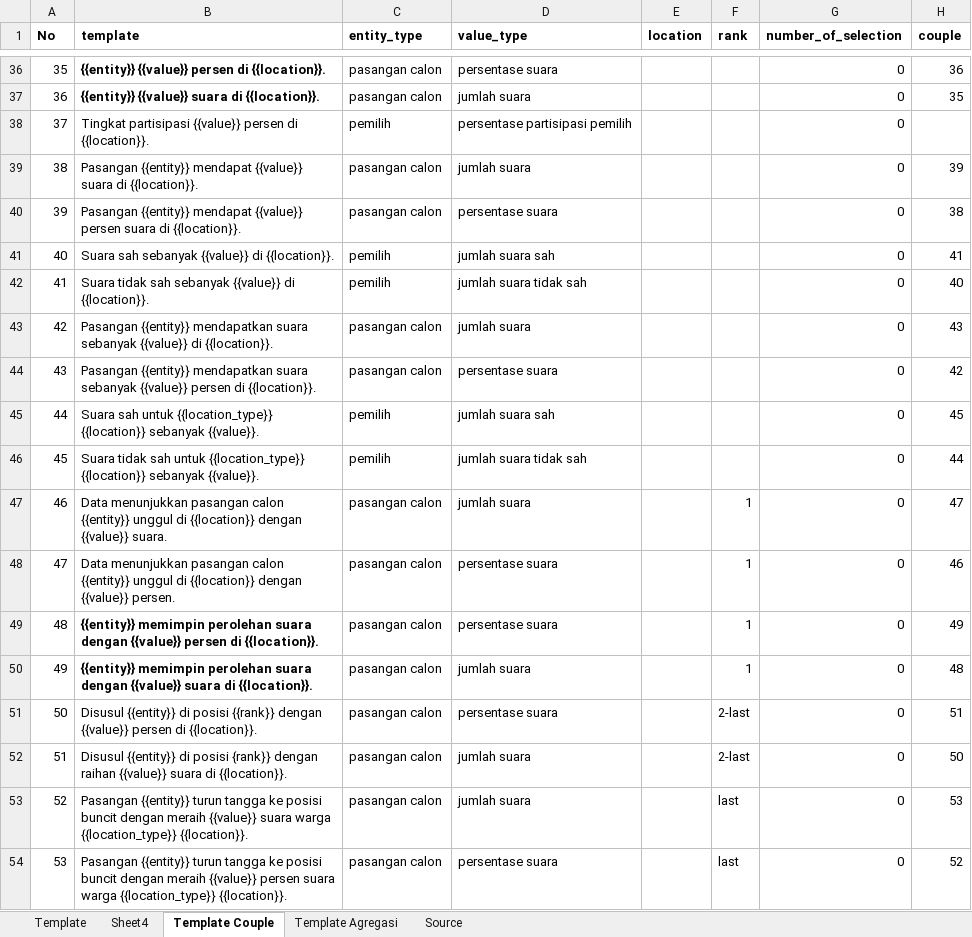
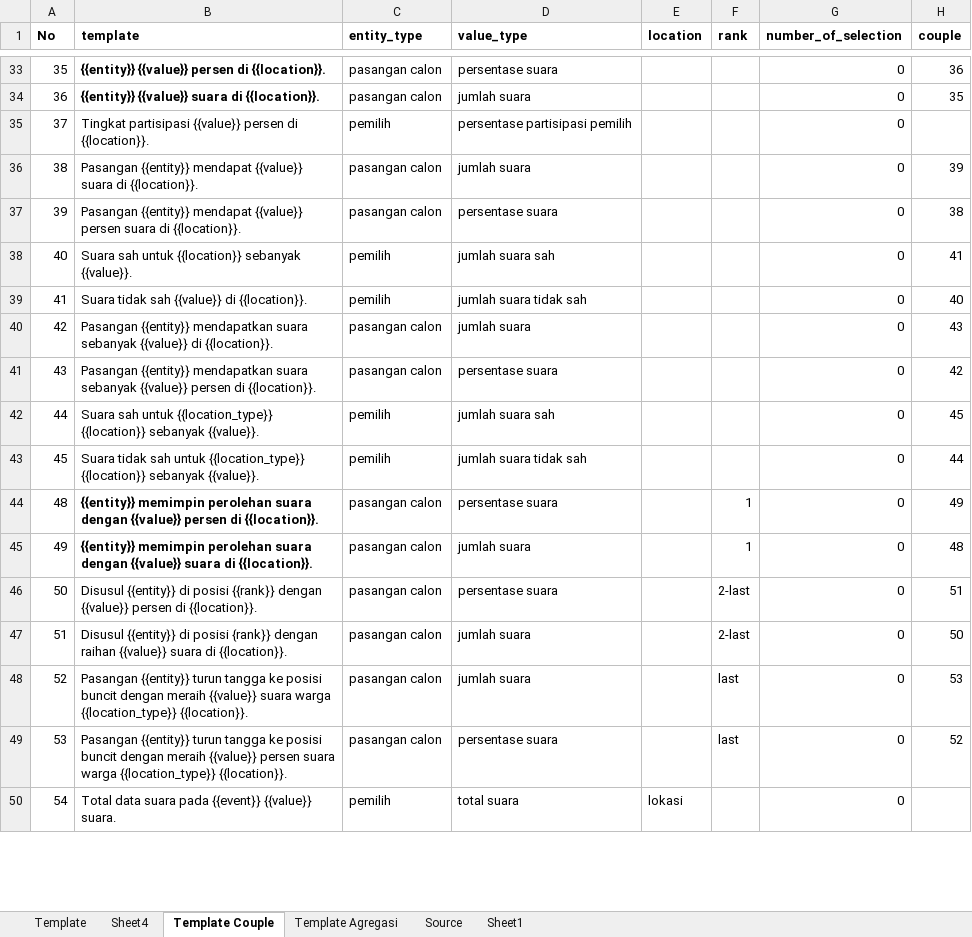
Before and after one commit to steffiindrayani/automated_news_generator, an Excel workbook: data/Template.xlsx, sheet Template Couple, drawn as a sheet; only a part is shown, gaps mark what is left out; the shorter side is filled out with more unchanged rows; values as stored, in another font and other column widths than the file's, no borders; removed rows and columns are numbered as before the commit, all else as after; the diff covers the shown part only; the diff names each change by its address in the sheet, - before the commit and + after, or states it on an @@ line.

```diff
--- a/data/Template.xlsx (sheet Template Couple)
+++ b/data/Template.xlsx (sheet Template Couple)
+sheet tab: Sheet1
-B38 (template): Suara sah sebanyak {{value}} di {{location}}.
+B38 (template): Suara sah untuk {{location}} sebanyak {{value}}.
-B39 (template): …tidak sah sebanyak {{value}} di…
+B39 (template): …tidak sah {{value}} di…
-row 47: 46 | Data menunjukkan pasangan calon {{entity}} unggul di {{location}} dengan {{value}} suara. | pasangan calon | jumlah suara |  | 1 | 0 | 47
-row 48: 47 | Data menunjukkan pasangan calon {{entity}} unggul di {{location}} dengan {{value}} persen. | pasangan calon | persentase suara |  | 1 | 0 | 46
```
Also changed, not shown: 22 added rows, 8 removed rows and 6 edited cells elsewhere in this sheet, sheet Template Agregasi, 6 other files.
